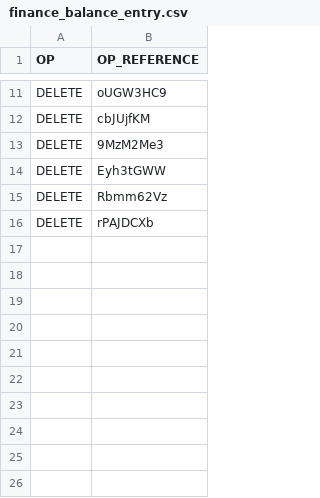
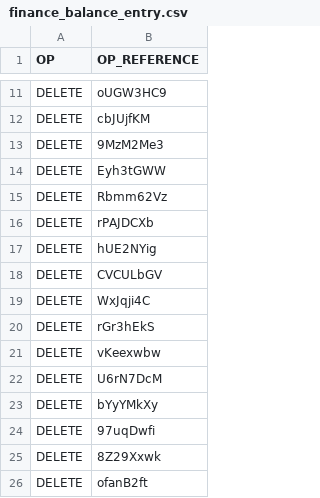
Before and after one commit to chore-master/chore-master-python, a CSV file: apps/chore_master_api/end_user_space/data/demo/delete/finance_balance_entry.csv, drawn as a sheet; only a part is shown, gaps mark what is left out; the diff names each change by its address in the sheet, - before the commit and + after, or states it on an @@ line.

```diff
--- a/apps/chore_master_api/end_user_space/data/demo/delete/finance_balance_entry.csv
+++ b/apps/chore_master_api/end_user_space/data/demo/delete/finance_balance_entry.csv
+row 17: DELETE | hUE2NYig
+row 18: DELETE | CVCULbGV
+row 19: DELETE | WxJqji4C
+row 20: DELETE | rGr3hEkS
+row 21: DELETE | vKeexwbw
+row 22: DELETE | U6rN7DcM
+row 23: DELETE | bYyYMkXy
+row 24: DELETE | 97uqDwfi
+row 25: DELETE | 8Z29Xxwk
+row 26: DELETE | ofanB2ft
```
Also changed, not shown: apps/chore_master_api/end_user_space/data/demo/insert/finance_balance_entry.csv, apps/chore_master_api/end_user_space/data/demo/insert/finance_balance_sheet.csv, 1 other file.
